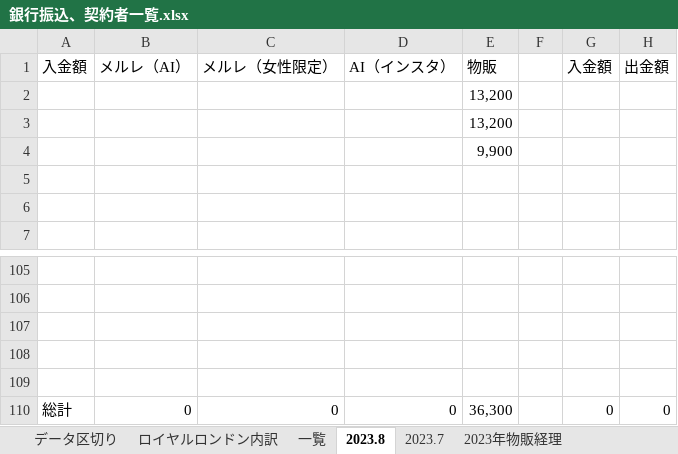
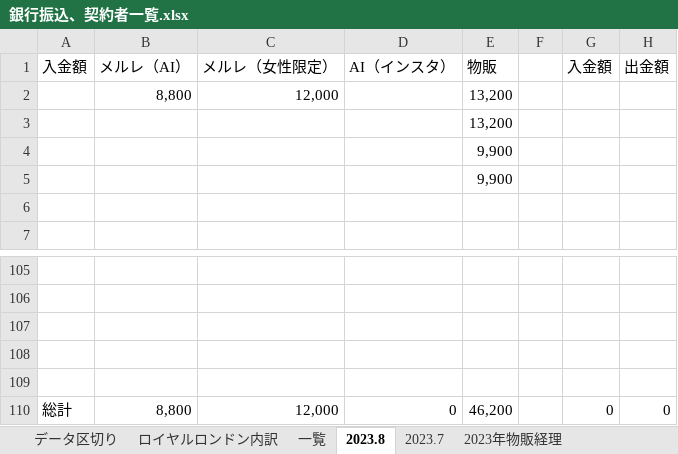
Before and after one commit to atsu0124shi/WorkFolder, an Excel workbook: 作業フォルダー/銀行振込、契約者一覧.xlsx, sheet 2023.8, drawn as a sheet; only a part is shown, gaps mark what is left out; values as stored, in another font and other column widths than the file's, no borders; the diff names each change by its address in the sheet, - before the commit and + after, or states it on an @@ line.

```diff
--- a/作業フォルダー/銀行振込、契約者一覧.xlsx (sheet 2023.8)
+++ b/作業フォルダー/銀行振込、契約者一覧.xlsx (sheet 2023.8)
-B2: (empty)
+B2: 8,800
-C2: (empty)
+C2: 12,000
-E5: (empty)
+E5: 9,900
-B110: 0
+B110: 8,800
-C110: 0
+C110: 12,000
-E110: 36,300
+E110: 46,200
```
Also changed, not shown: sheet 2023年物販経理, sheet 一覧, ひょうたさん_資料/物販管理簿.xlsx, メルレ/メルレ管理簿 _女性限定.xlsx, 4 other files.
